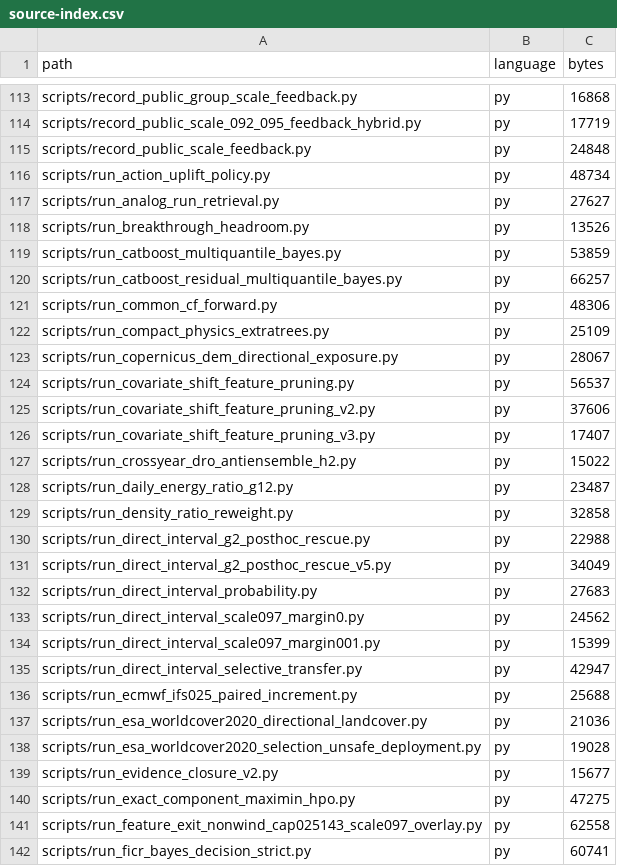
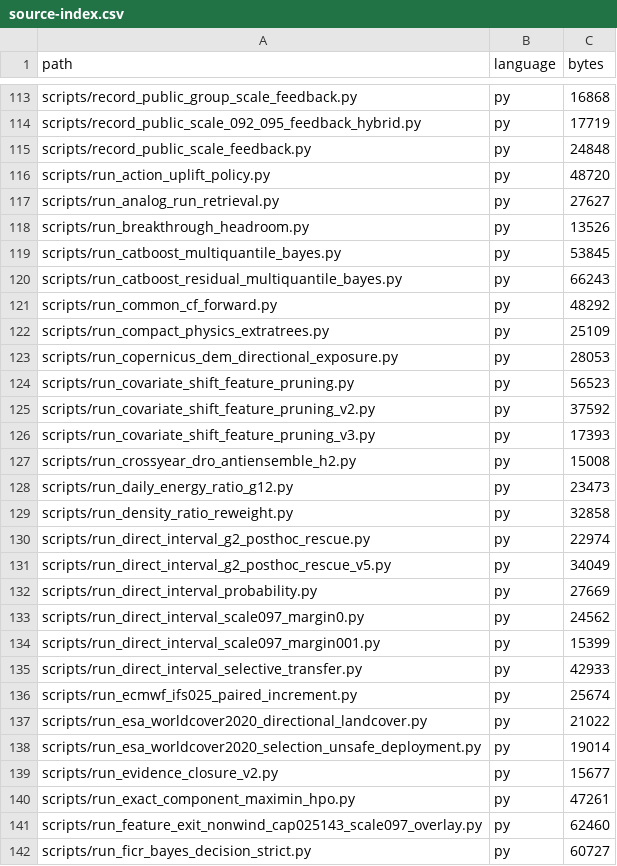
Before and after one commit to minsu0011/wind-power-forecasting, a CSV file: docs/source-index.csv, drawn as a sheet; only a part is shown, gaps mark what is left out; the diff covers the shown part only.

Commit message:
실행 환경 설정과 소스 목록 보완

```diff
--- a/docs/source-index.csv
+++ b/docs/source-index.csv
@@ -115,28 +115,28 @@ scripts/record_public_scale_092_095_feedback_hybrid.py,py,17719
 scripts/record_public_scale_feedback.py,py,24848
-scripts/run_action_uplift_policy.py,py,48734
+scripts/run_action_uplift_policy.py,py,48720
 scripts/run_analog_run_retrieval.py,py,27627
 scripts/run_breakthrough_headroom.py,py,13526
-scripts/run_catboost_multiquantile_bayes.py,py,53859
-scripts/run_catboost_residual_multiquantile_bayes.py,py,66257
-scripts/run_common_cf_forward.py,py,48306
+scripts/run_catboost_multiquantile_bayes.py,py,53845
+scripts/run_catboost_residual_multiquantile_bayes.py,py,66243
+scripts/run_common_cf_forward.py,py,48292
 scripts/run_compact_physics_extratrees.py,py,25109
-scripts/run_copernicus_dem_directional_exposure.py,py,28067
-scripts/run_covariate_shift_feature_pruning.py,py,56537
-scripts/run_covariate_shift_feature_pruning_v2.py,py,37606
-scripts/run_covariate_shift_feature_pruning_v3.py,py,17407
-scripts/run_crossyear_dro_antiensemble_h2.py,py,15022
-scripts/run_daily_energy_ratio_g12.py,py,23487
+scripts/run_copernicus_dem_directional_exposure.py,py,28053
+scripts/run_covariate_shift_feature_pruning.py,py,56523
+scripts/run_covariate_shift_feature_pruning_v2.py,py,37592
+scripts/run_covariate_shift_feature_pruning_v3.py,py,17393
+scripts/run_crossyear_dro_antiensemble_h2.py,py,15008
+scripts/run_daily_energy_ratio_g12.py,py,23473
 scripts/run_density_ratio_reweight.py,py,32858
-scripts/run_direct_interval_g2_posthoc_rescue.py,py,22988
+scripts/run_direct_interval_g2_posthoc_rescue.py,py,22974
 scripts/run_direct_interval_g2_posthoc_rescue_v5.py,py,34049
-scripts/run_direct_interval_probability.py,py,27683
+scripts/run_direct_interval_probability.py,py,27669
 scripts/run_direct_interval_scale097_margin0.py,py,24562
 scripts/run_direct_interval_scale097_margin001.py,py,15399
-scripts/run_direct_interval_selective_transfer.py,py,42947
-scripts/run_ecmwf_ifs025_paired_increment.py,py,25688
-scripts/run_esa_worldcover2020_directional_landcover.py,py,21036
-scripts/run_esa_worldcover2020_selection_unsafe_deployment.py,py,19028
+scripts/run_direct_interval_selective_transfer.py,py,42933
+scripts/run_ecmwf_ifs025_paired_increment.py,py,25674
+scripts/run_esa_worldcover2020_directional_landcover.py,py,21022
+scripts/run_esa_worldcover2020_selection_unsafe_deployment.py,py,19014
 scripts/run_evidence_closure_v2.py,py,15677
-scripts/run_exact_component_maximin_hpo.py,py,47275
-scripts/run_feature_exit_nonwind_cap025143_scale097_overlay.py,py,62558
-scripts/run_ficr_bayes_decision_strict.py,py,60741
+scripts/run_exact_component_maximin_hpo.py,py,47261
+scripts/run_feature_exit_nonwind_cap025143_scale097_overlay.py,py,62460
+scripts/run_ficr_bayes_decision_strict.py,py,60727
```
Also changed, not shown: 106 edited cells elsewhere in this file.
